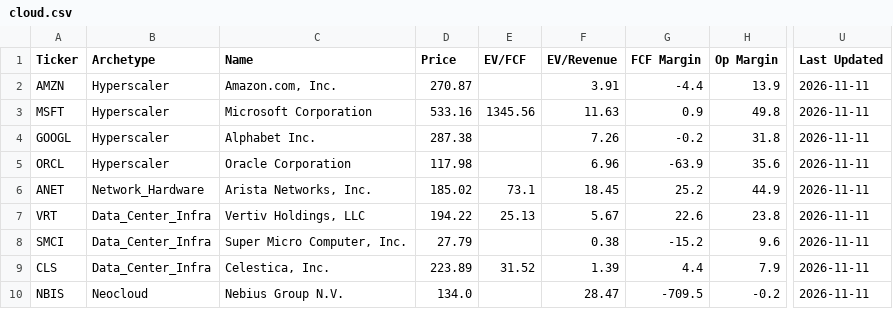
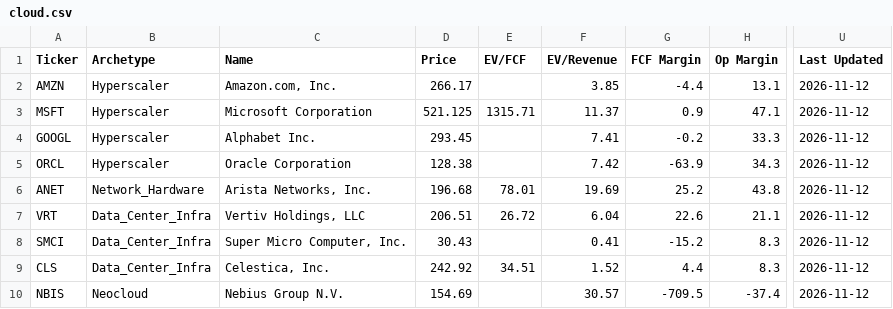
Before and after one commit to NersesArslan/Stockify, a CSV file: data/cloud.csv, drawn as a sheet; only a part is shown, gaps mark what is left out; the diff covers the shown part only; the diff names each change by its address in the sheet, - before the commit and + after, or states it on an @@ line.

```diff
--- a/data/cloud.csv
+++ b/data/cloud.csv
-D2 (Price): 270.87
+D2 (Price): 266.17
-F2 (EV/Revenue): 3.91
+F2 (EV/Revenue): 3.85
-H2 (Op Margin): 13.9
+H2 (Op Margin): 13.1
-U2:U10 (Last Updated): 2026-11-11
+U2:U10 (Last Updated): 2026-11-12
-D3 (Price): 533.16
+D3 (Price): 521.125
-E3 (EV/FCF): 1345.56
+E3 (EV/FCF): 1315.71
-F3 (EV/Revenue): 11.63
+F3 (EV/Revenue): 11.37
-H3 (Op Margin): 49.8
+H3 (Op Margin): 47.1
-D4 (Price): 287.38
+D4 (Price): 293.45
-F4 (EV/Revenue): 7.26
+F4 (EV/Revenue): 7.41
-H4 (Op Margin): 31.8
+H4 (Op Margin): 33.3
-D5 (Price): 117.98
+D5 (Price): 128.38
-F5 (EV/Revenue): 6.96
+F5 (EV/Revenue): 7.42
-H5 (Op Margin): 35.6
+H5 (Op Margin): 34.3
-D6 (Price): 185.02
+D6 (Price): 196.68
-E6 (EV/FCF): 73.1
+E6 (EV/FCF): 78.01
-F6 (EV/Revenue): 18.45
+F6 (EV/Revenue): 19.69
-H6 (Op Margin): 44.9
+H6 (Op Margin): 43.8
-D7 (Price): 194.22
+D7 (Price): 206.51
-E7 (EV/FCF): 25.13
+E7 (EV/FCF): 26.72
-F7 (EV/Revenue): 5.67
+F7 (EV/Revenue): 6.04
-H7 (Op Margin): 23.8
+H7 (Op Margin): 21.1
-D8 (Price): 27.79
+D8 (Price): 30.43
-F8 (EV/Revenue): 0.38
+F8 (EV/Revenue): 0.41
-H8 (Op Margin): 9.6
+H8 (Op Margin): 8.3
-D9 (Price): 223.89
+D9 (Price): 242.92
-E9 (EV/FCF): 31.52
+E9 (EV/FCF): 34.51
-F9 (EV/Revenue): 1.39
+F9 (EV/Revenue): 1.52
-H9 (Op Margin): 7.9
+H9 (Op Margin): 8.3
-D10 (Price): 134.0
+D10 (Price): 154.69
-F10 (EV/Revenue): 28.47
+F10 (EV/Revenue): 30.57
-H10 (Op Margin): -0.2
+H10 (Op Margin): -37.4
```
Also changed, not shown: 20 edited cells elsewhere in this file, data/cloud_scored.csv, data/history.csv, 6 other files.
